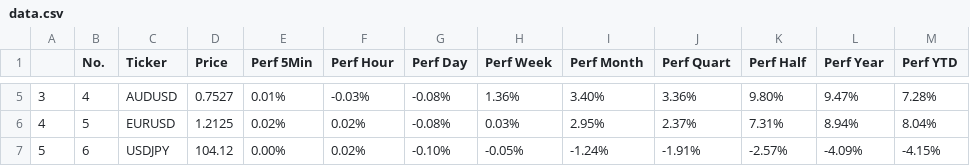
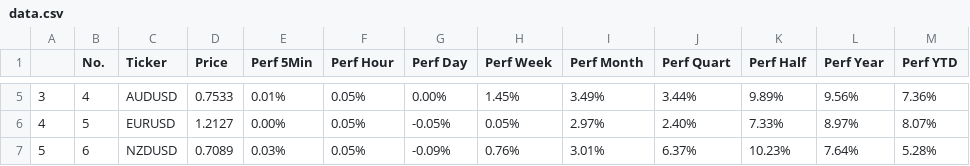
Before and after one commit to MillanUka/Forex-Scraping, a CSV file: data.csv, drawn as a sheet; only a part is shown, gaps mark what is left out; the diff covers the shown part only.

```diff
--- a/data.csv
+++ b/data.csv
@@ -5,3 +5,3 @@
-3,4,AUDUSD,0.7527,0.01%,-0.03%,-0.08%,1.36%,3.40%,3.36%,9.80%,9.47%,7.28%
-4,5,EURUSD,1.2125,0.02%,0.02%,-0.08%,0.03%,2.95%,2.37%,7.31%,8.94%,8.04%
-5,6,USDJPY,104.12,0.00%,0.02%,-0.10%,-0.05%,-1.24%,-1.91%,-2.57%,-4.09%,-4.15%
+3,4,AUDUSD,0.7533,0.01%,0.05%,0.00%,1.45%,3.49%,3.44%,9.89%,9.56%,7.36%
+4,5,EURUSD,1.2127,0.00%,0.05%,-0.05%,0.05%,2.97%,2.40%,7.33%,8.97%,8.07%
+5,6,NZDUSD,0.7089,0.03%,0.05%,-0.09%,0.76%,3.01%,6.37%,10.23%,7.64%,5.28%
```
Also changed, not shown: 74 edited cells elsewhere in this file, 3 other files.
